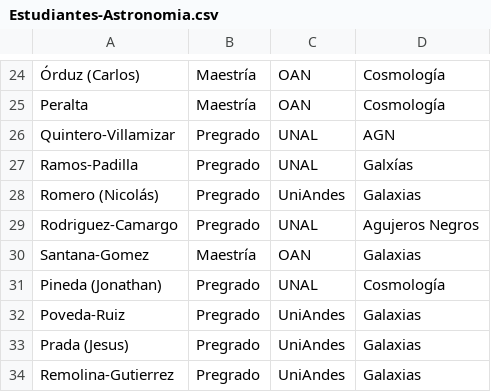
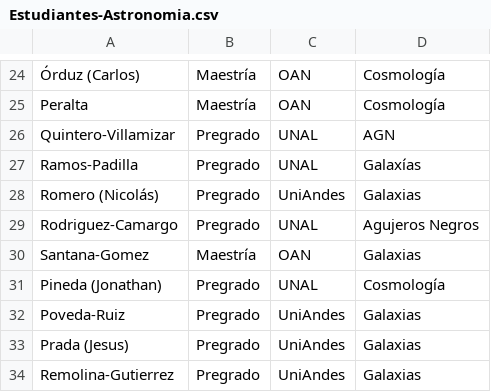
Before and after one commit to ColombianAstronomy/Estudiantes-Astronomia, a CSV file: Estudiantes-Astronomia.csv, drawn as a sheet; only a part is shown, gaps mark what is left out.

Commit message:
Galaxias

```diff
--- a/Estudiantes-Astronomia.csv
+++ b/Estudiantes-Astronomia.csv
@@ -26,3 +26,3 @@ Peralta, Maestría, OAN, Cosmología,
 Quintero-Villamizar,Pregrado, UNAL, AGN,
-Ramos-Padilla, Pregrado, UNAL, Galxías,
+Ramos-Padilla, Pregrado, UNAL, Galaxías,
 Romero (Nicolás), Pregrado, UniAndes, Galaxias,
```
